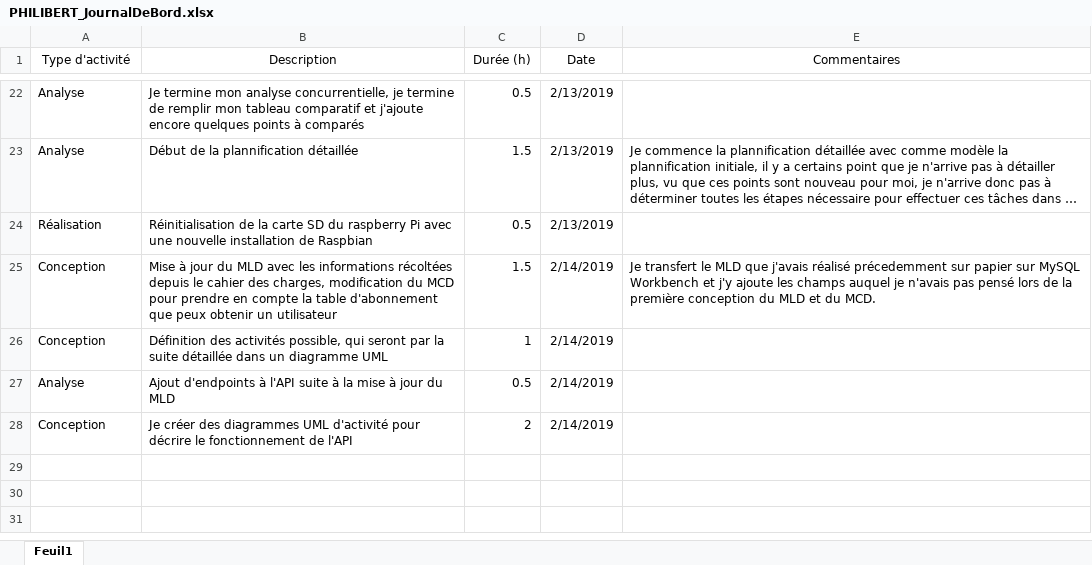
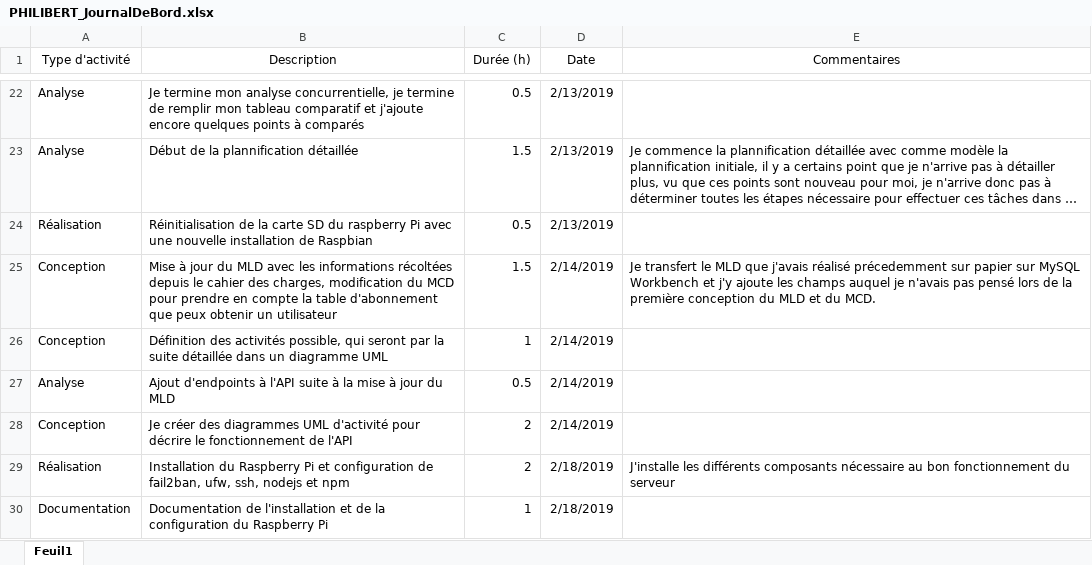
Before and after one commit to AlexandrePhilibertCPNV/PRETPI_PHILIBERT, an Excel workbook: documentation/PHILIBERT_JournalDeBord.xlsx, sheet Feuil1, drawn as a sheet; only a part is shown, gaps mark what is left out; long unchanged cells end in …; values as stored, in another font and other column widths than the file's, no borders; the diff names each change by its address in the sheet, - before the commit and + after, or states it on an @@ line.

Commit message:
updated RapportDeTravail and JournalDeBord

```diff
--- a/documentation/PHILIBERT_JournalDeBord.xlsx (sheet Feuil1)
+++ b/documentation/PHILIBERT_JournalDeBord.xlsx (sheet Feuil1)
+row 29: Réalisation | Installation du Raspberry Pi et configuration de fail2ban, ufw, ssh, nodejs et npm | 2 | 2/18/2019 | J'installe les différents composants nécessaire au bon fonctionnement du serveur
+row 30: Documentation | Documentation de l'installation et de la configuration du Raspberry Pi | 1 | 2/18/2019
```
Also changed, not shown: 1 other file.
